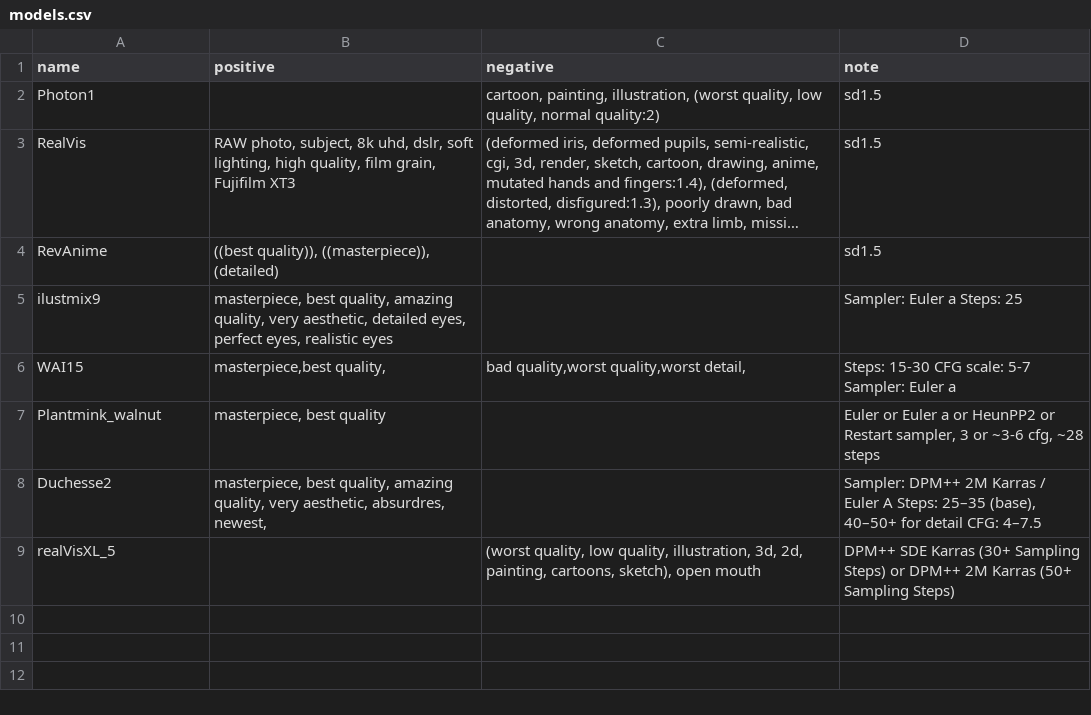
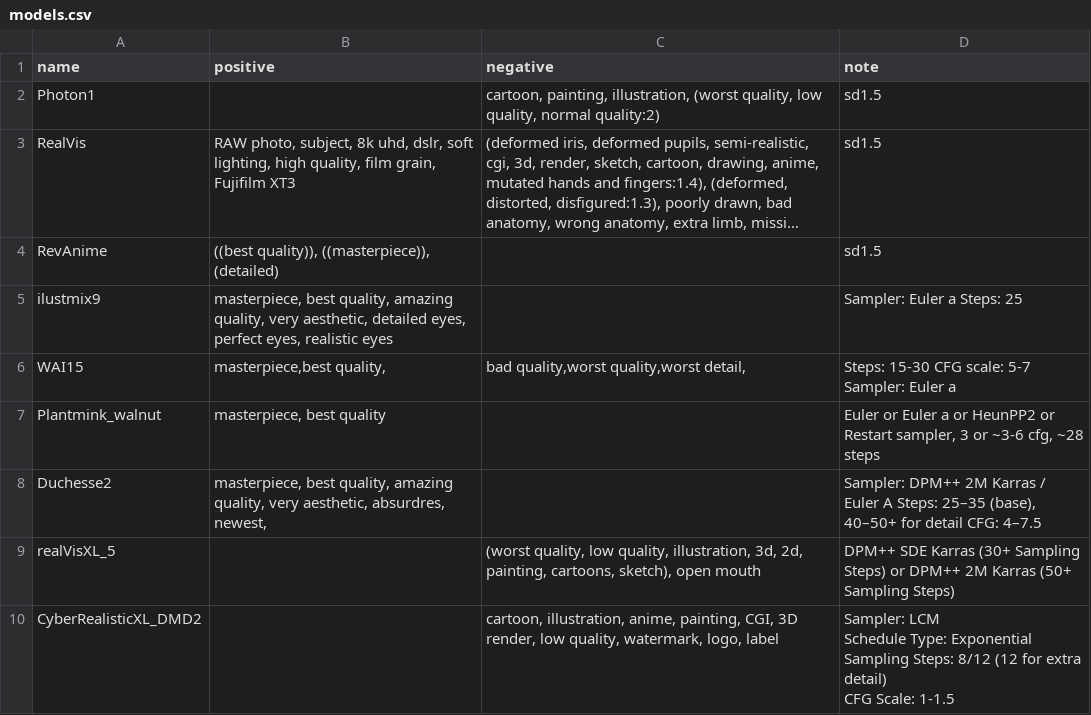
Before and after one commit to SatadalAI/SATA_UtilityNode, a CSV file: asset/models.csv, drawn as a sheet; long unchanged cells end in …; ↵ is a line break in a cell; the diff names each change by its address in the sheet, - before the commit and + after, or states it on an @@ line.

```diff
--- a/asset/models.csv
+++ b/asset/models.csv
+row 10: CyberRealisticXL_DMD2 |  | cartoon, illustration, anime, painting, CGI, 3D render, low quality, watermark, logo, label | Sampler: LCM ↵ Schedule Type: Exponential ↵ Sampling Steps: 8/12 (12 for extra detail) ↵ CFG Scale: 1-1.5
```
Also changed, not shown: 1 other file.
